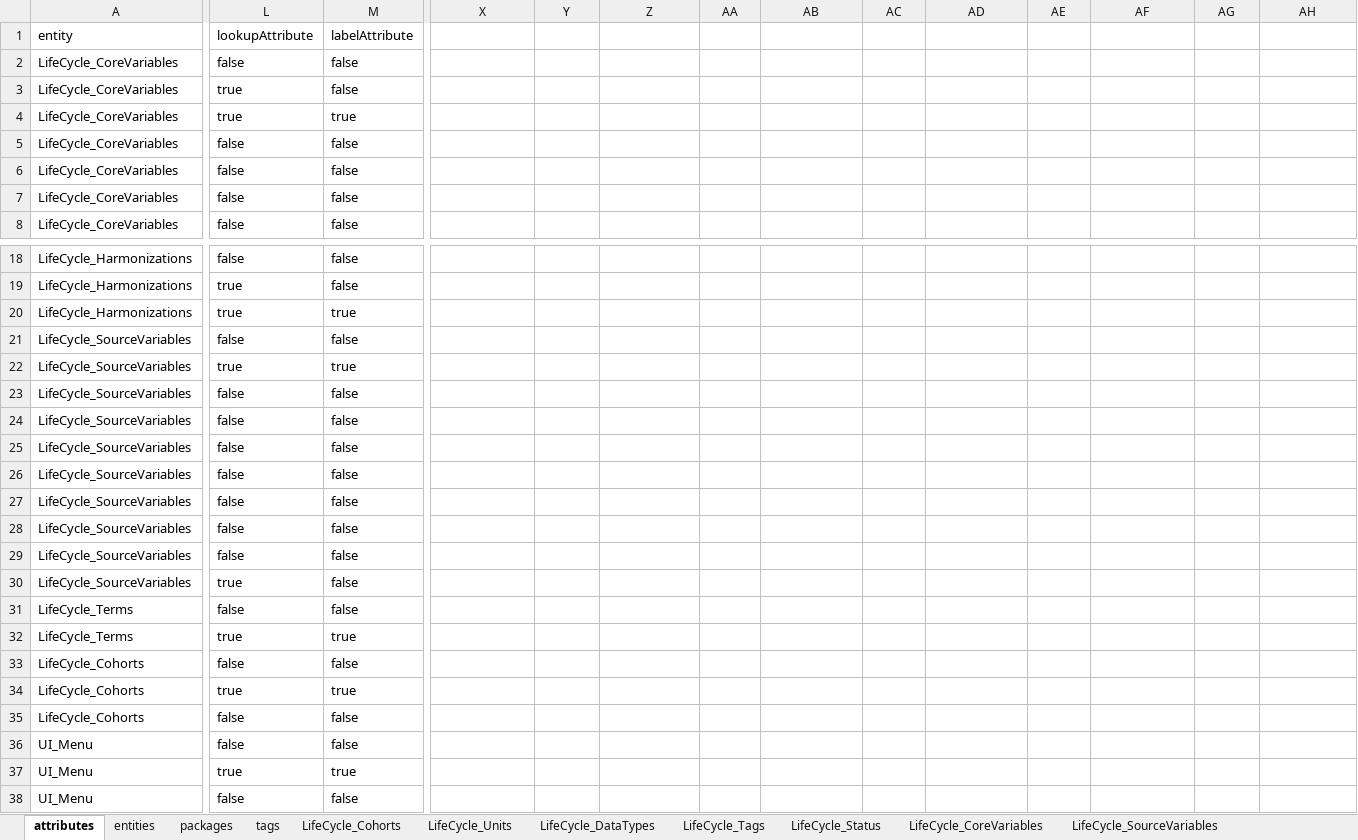
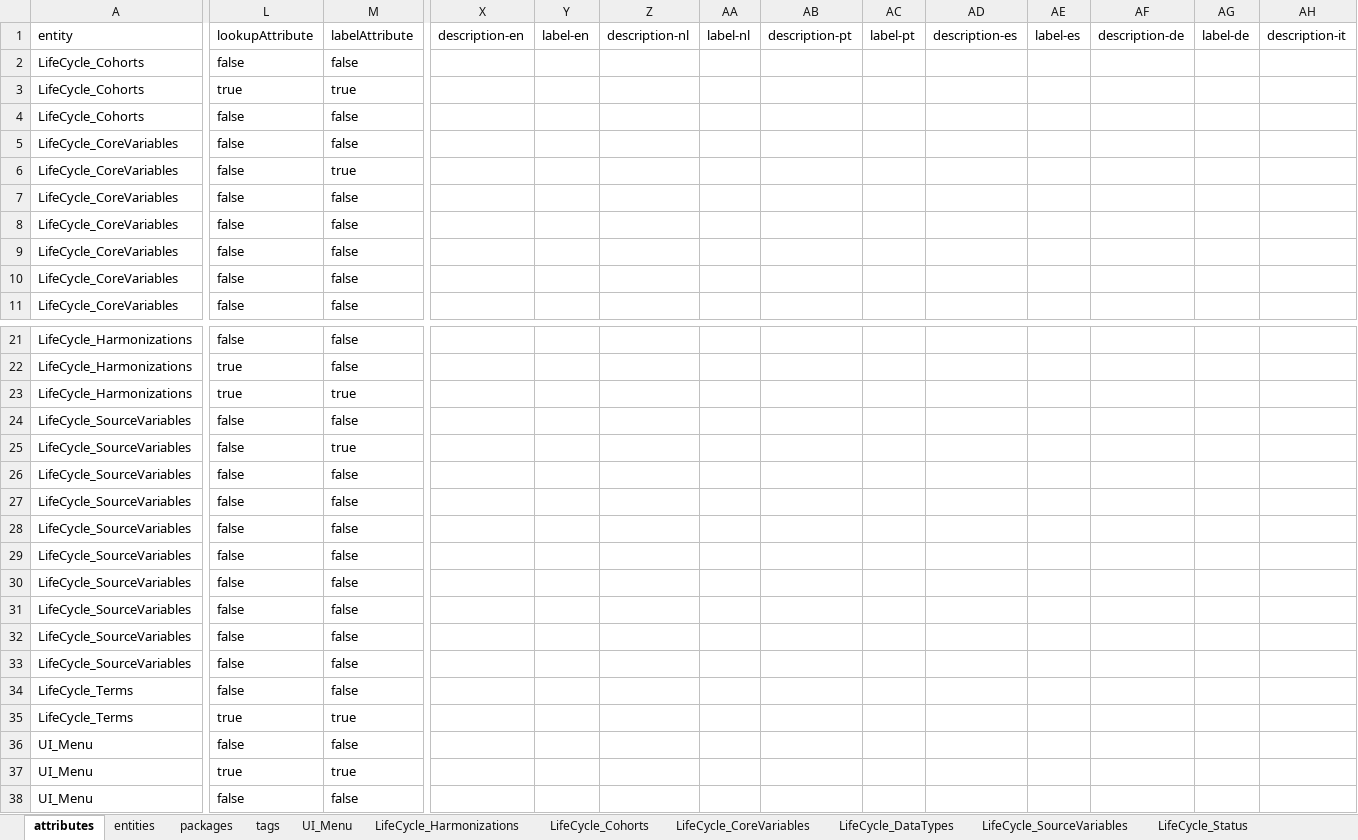
Before and after one commit to djvanenckevort/LifeCycle, an Excel workbook: model/catalogue.xlsx, sheet attributes, drawn as a sheet; only a part is shown, gaps mark what is left out; values as stored, in another font and other column widths than the file's, no borders; addresses are those after the commit; the diff covers the shown part only; the diff names each change by its address in the sheet, - before the commit and + after, or states it on an @@ line.

Commit message:
Small data model fixes Added popover for harmonisations (WIP)

```diff
--- a/model/catalogue.xlsx (sheet attributes)
+++ b/model/catalogue.xlsx (sheet attributes)
+sheet tab: UI_Menu
@@ sheet tab order changed: attributes | entities | packages | tags | UI_Menu | LifeCycle_Harmonizations | LifeCycle_Cohorts | LifeCycle_CoreVariables | LifeCycle_DataTypes | LifeCycle_SourceVariables | LifeCycle_Status @@
-X1: (empty)
+X1: description-en
-Y1: (empty)
+Y1: label-en
-Z1: (empty)
+Z1: description-nl
-AA1: (empty)
+AA1: label-nl
-AB1: (empty)
+AB1: description-pt
-AC1: (empty)
+AC1: label-pt
-AD1: (empty)
+AD1: description-es
-AE1: (empty)
+AE1: label-es
-AF1: (empty)
+AF1: description-de
-AG1: (empty)
+AG1: label-de
-AH1: (empty)
+AH1: description-it
@@ row 33 moved to row 2: LifeCycle_Cohorts @@
@@ row 34 moved to row 3: LifeCycle_Cohorts @@
@@ row 35 moved to row 4: LifeCycle_Cohorts @@
-L6:L7: true
+L6:L7: false
-M6: false
+M6: true
-M7: true
+M7: false
-L25: true
+L25: false
-L33: true
+L33: false
```
Also changed, not shown: 6 edited cells elsewhere in this sheet, sheet entities, sheet LifeCycle_SourceVariables, sheet LifeCycle_CoreVariables, sheet packages, sheet LifeCycle_Harmonizations, 1 other file.
